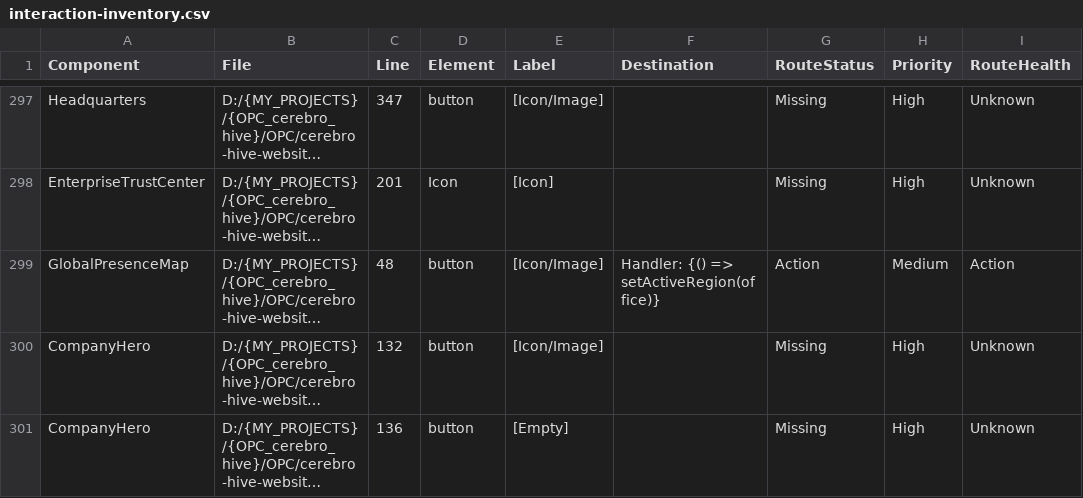
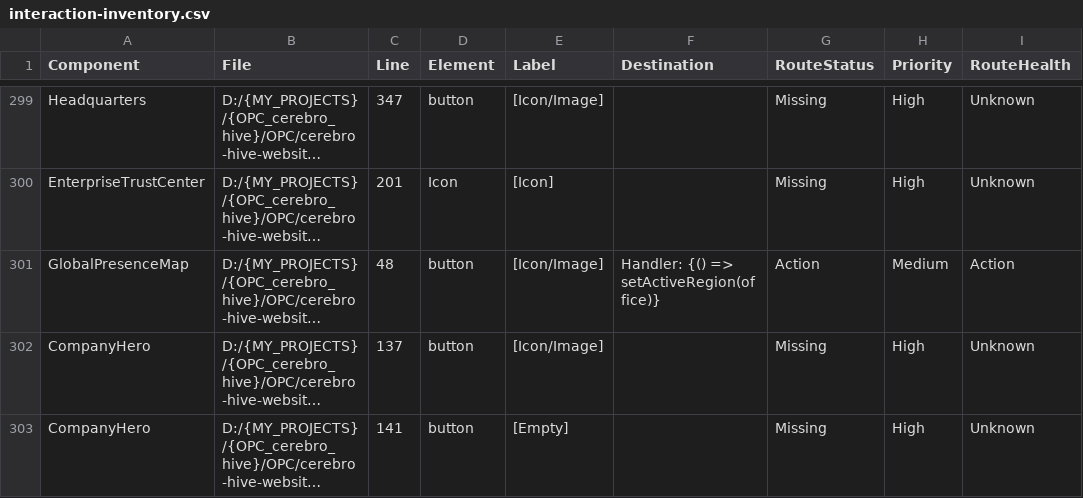
Before and after one commit to Phile14augx/OPC_cerebro_hive, a CSV file: OPC/cerebro-hive-website/audit/interaction-inventory.csv, drawn as a sheet; only a part is shown, gaps mark what is left out; long unchanged cells end in …; addresses are those after the commit; the diff covers the shown part only; the diff names each change by its address in the sheet, - before the commit and + after, or states it on an @@ line.

```diff
--- a/OPC/cerebro-hive-website/audit/interaction-inventory.csv
+++ b/OPC/cerebro-hive-website/audit/interaction-inventory.csv
-C302 (Line): 132
+C302 (Line): 137
-C303 (Line): 136
+C303 (Line): 141
```
Also changed, not shown: 2 added rows and 4 edited cells elsewhere in this file, OPC/cerebro-hive-website/audit/analytics-audit.csv, OPC/cerebro-hive-website/audit/seo-audit.csv, 27 other files.
